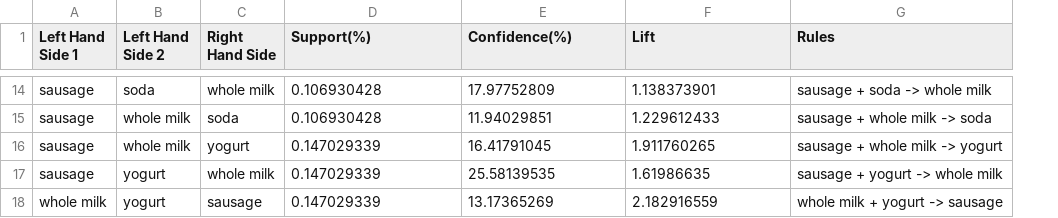
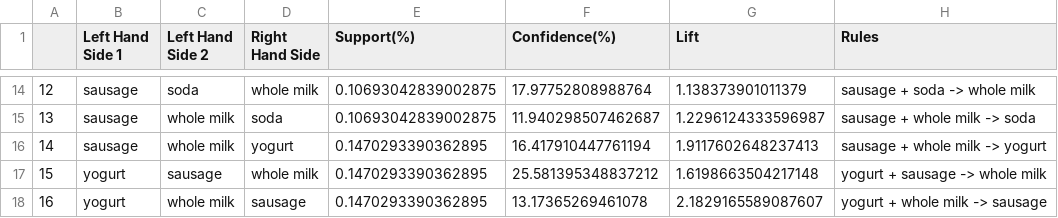
Before and after one commit to liyanse/Basket-Analysis, a CSV file: newRules.csv, drawn as a sheet; only a part is shown, gaps mark what is left out; removed rows and columns are numbered as before the commit, all else as after; the diff covers the shown part only; the diff names each change by its address in the sheet, - before the commit and + after, or states it on an @@ line.

```diff
--- a/newRules.csv
+++ b/newRules.csv
+column A, rows 14-16: 12 | 13 | 14
-E14:E15 (Support(%)): 0.106930428
+E14:E15 (Support(%)): 0.10693042839002875
-F14 (Confidence(%)): 17.97752809
+F14 (Confidence(%)): 17.97752808988764
-G14 (Lift): 1.138373901
+G14 (Lift): 1.138373901011379
-F15 (Confidence(%)): 11.94029851
+F15 (Confidence(%)): 11.940298507462687
-G15 (Lift): 1.229612433
+G15 (Lift): 1.2296124333596987
-E16 (Support(%)): 0.147029339
+E16 (Support(%)): 0.1470293390362895
-F16 (Confidence(%)): 16.41791045
+F16 (Confidence(%)): 16.417910447761194
-G16 (Lift): 1.911760265
+G16 (Lift): 1.9117602648237413
-row 17: sausage | yogurt | whole milk | 0.147029339 | 25.58139535 | 1.61986635 | sausage + yogurt -> whole milk
-row 18: whole milk | yogurt | sausage | 0.147029339 | 13.17365269 | 2.182916559 | whole milk + yogurt -> sausage
+row 17: 15 | yogurt | sausage | whole milk | 0.1470293390362895 | 25.581395348837212 | 1.6198663504217148 | yogurt + sausage -> whole milk
+row 18: 16 | yogurt | whole milk | sausage | 0.1470293390362895 | 13.17365269461078 | 2.1829165589087607 | yogurt + whole milk -> sausage
```
Also changed, not shown: 2 added rows, 2 removed rows and 29 edited cells elsewhere in this file, 1 other file.
